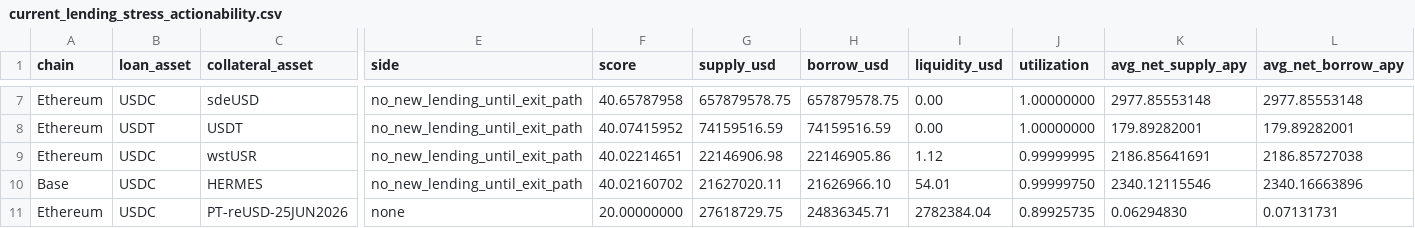
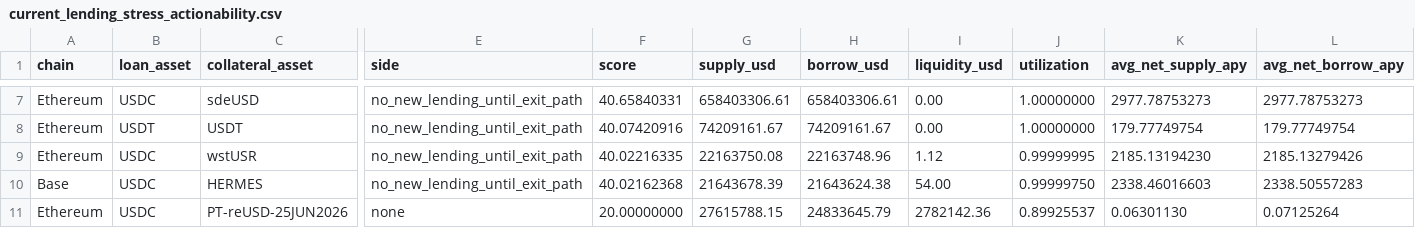
Before and after one commit to tomato414941/alpha-os, a CSV file: strategies/defi_lending/current_lending_stress_actionability.csv, drawn as a sheet; only a part is shown, gaps mark what is left out; the diff covers the shown part only; the diff names each change by its address in the sheet, - before the commit and + after, or states it on an @@ line.

```diff
--- a/strategies/defi_lending/current_lending_stress_actionability.csv
+++ b/strategies/defi_lending/current_lending_stress_actionability.csv
-F7 (score): 40.65787958
+F7 (score): 40.65840331
-G7 (supply_usd): 657879578.75
+G7 (supply_usd): 658403306.61
-H7 (borrow_usd): 657879578.75
+H7 (borrow_usd): 658403306.61
-K7 (avg_net_supply_apy): 2977.85553148
+K7 (avg_net_supply_apy): 2977.78753273
-L7 (avg_net_borrow_apy): 2977.85553148
+L7 (avg_net_borrow_apy): 2977.78753273
-F8 (score): 40.07415952
+F8 (score): 40.07420916
-G8 (supply_usd): 74159516.59
+G8 (supply_usd): 74209161.67
-H8 (borrow_usd): 74159516.59
+H8 (borrow_usd): 74209161.67
-K8 (avg_net_supply_apy): 179.89282001
+K8 (avg_net_supply_apy): 179.77749754
-L8 (avg_net_borrow_apy): 179.89282001
+L8 (avg_net_borrow_apy): 179.77749754
-F9 (score): 40.02214651
+F9 (score): 40.02216335
-G9 (supply_usd): 22146906.98
+G9 (supply_usd): 22163750.08
-H9 (borrow_usd): 22146905.86
+H9 (borrow_usd): 22163748.96
-K9 (avg_net_supply_apy): 2186.85641691
+K9 (avg_net_supply_apy): 2185.13194230
-L9 (avg_net_borrow_apy): 2186.85727038
+L9 (avg_net_borrow_apy): 2185.13279426
-F10 (score): 40.02160702
+F10 (score): 40.02162368
-G10 (supply_usd): 21627020.11
+G10 (supply_usd): 21643678.39
-H10 (borrow_usd): 21626966.10
+H10 (borrow_usd): 21643624.38
-I10 (liquidity_usd): 54.01
+I10 (liquidity_usd): 54.00
-K10 (avg_net_supply_apy): 2340.12115546
+K10 (avg_net_supply_apy): 2338.46016603
-L10 (avg_net_borrow_apy): 2340.16663896
+L10 (avg_net_borrow_apy): 2338.50557283
-G11 (supply_usd): 27618729.75
+G11 (supply_usd): 27615788.15
-H11 (borrow_usd): 24836345.71
+H11 (borrow_usd): 24833645.79
-I11 (liquidity_usd): 2782384.04
+I11 (liquidity_usd): 2782142.36
-J11 (utilization): 0.89925735
+J11 (utilization): 0.89925537
-K11 (avg_net_supply_apy): 0.06294830
+K11 (avg_net_supply_apy): 0.06301130
-L11 (avg_net_borrow_apy): 0.07131731
+L11 (avg_net_borrow_apy): 0.07125264
```
Also changed, not shown: 31 edited cells elsewhere in this file, strategies/current_broad_alpha_execution_queue.csv, strategies/defi_lending/current_lending_yield_risk_check.csv, 5 other files.
